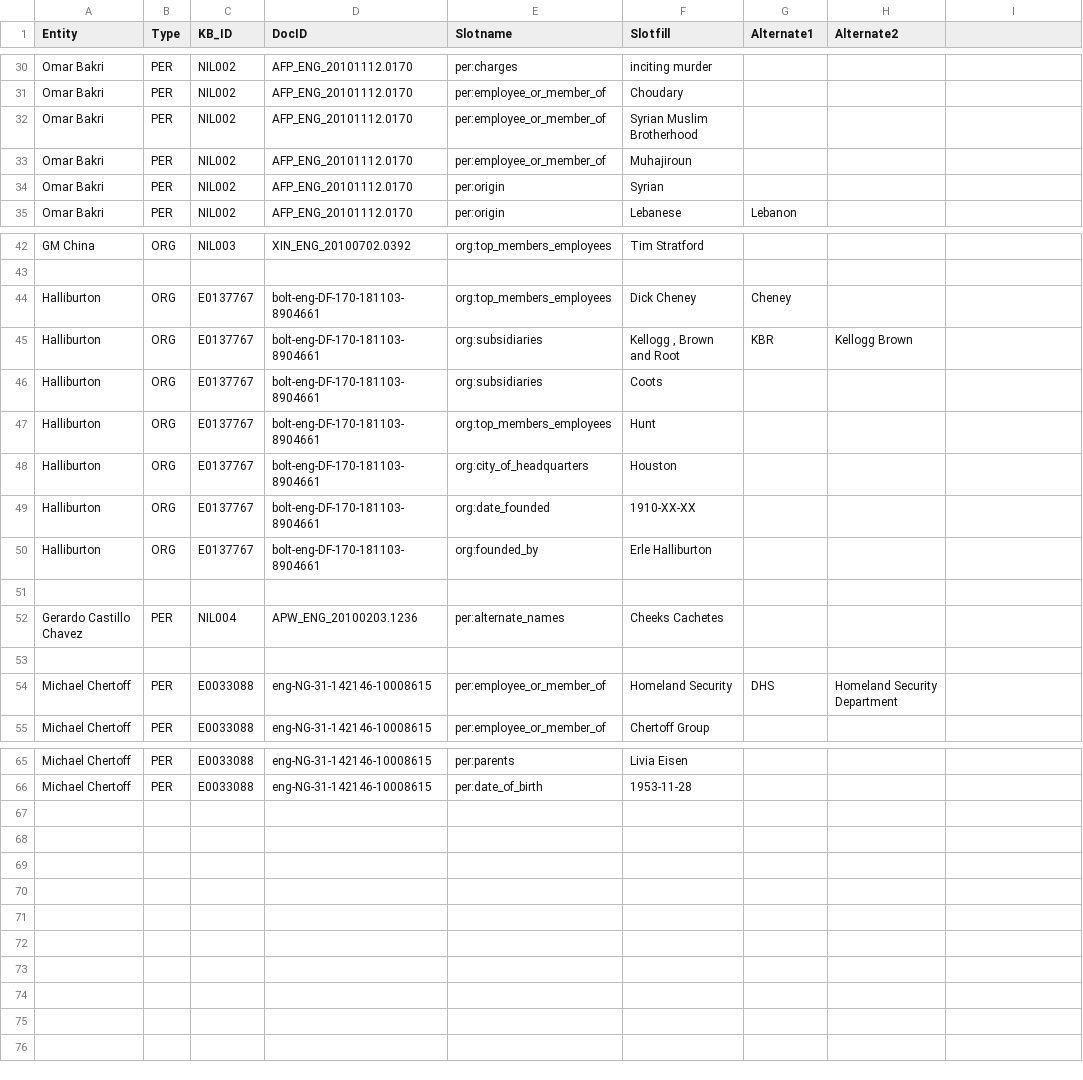
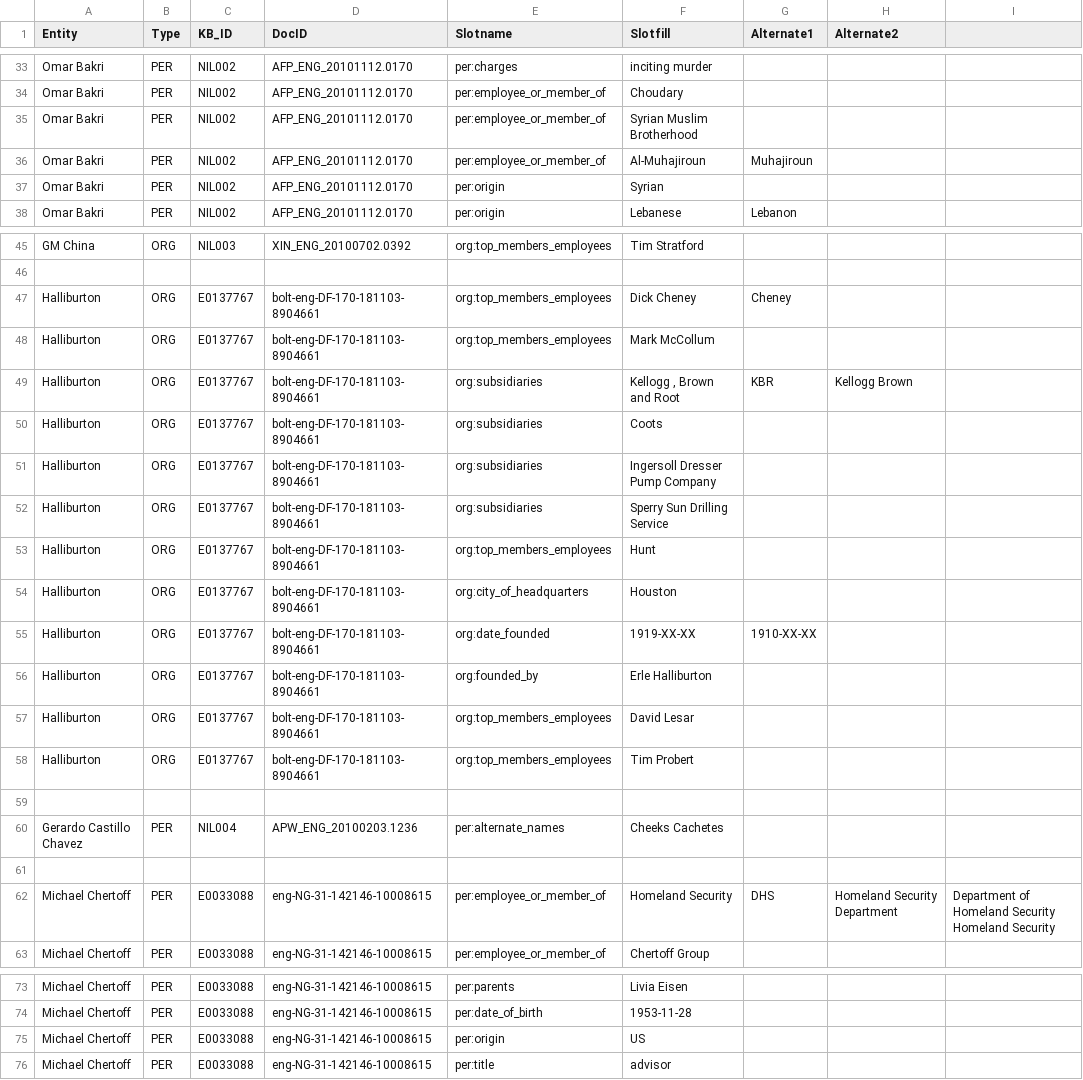
Before and after one commit to nrhawkins/KBPOpenIE2013, a TSV file: slotfiller/src/main/resources/edu/knowitall/tac2013/benchmark/Benchmark_2013.tsv, drawn as a sheet; only a part is shown, gaps mark what is left out; the diff covers the shown part only.

Commit message:
Update 2013 benchmark.

```diff
--- a/slotfiller/src/main/resources/edu/knowitall/tac2013/benchmark/Benchmark_2013.tsv
+++ b/slotfiller/src/main/resources/edu/knowitall/tac2013/benchmark/Benchmark_2013.tsv
@@ -33 +36 @@ Omar Bakri	PER	NIL002	AFP_ENG_20101112.0170	per:employee_or_member_of	Syrian Mus
-Omar Bakri	PER	NIL002	AFP_ENG_20101112.0170	per:employee_or_member_of	Muhajiroun		
+Omar Bakri	PER	NIL002	AFP_ENG_20101112.0170	per:employee_or_member_of	Al-Muhajiroun	Muhajiroun		
@@ -44,0 +48 @@ Halliburton	ORG	E0137767	bolt-eng-DF-170-181103-8904661	org:top_members_employee
+Halliburton	ORG	E0137767	bolt-eng-DF-170-181103-8904661	org:top_members_employees	Mark McCollum			
@@ -46,0 +51,2 @@ Halliburton	ORG	E0137767	bolt-eng-DF-170-181103-8904661	org:subsidiaries	Coots
+Halliburton	ORG	E0137767	bolt-eng-DF-170-181103-8904661	org:subsidiaries	Ingersoll Dresser Pump Company			
+Halliburton	ORG	E0137767	bolt-eng-DF-170-181103-8904661	org:subsidiaries	Sperry Sun Drilling Service			
@@ -49 +55 @@ Halliburton	ORG	E0137767	bolt-eng-DF-170-181103-8904661	org:city_of_headquarters
-Halliburton	ORG	E0137767	bolt-eng-DF-170-181103-8904661	org:date_founded	1910-XX-XX		
+Halliburton	ORG	E0137767	bolt-eng-DF-170-181103-8904661	org:date_founded	1919-XX-XX	1910-XX-XX
@@ -50,0 +57,2 @@ Halliburton	ORG	E0137767	bolt-eng-DF-170-181103-8904661	org:founded_by	Erle Hall
+Halliburton	ORG	E0137767	bolt-eng-DF-170-181103-8904661	org:top_members_employees	David Lesar			
+Halliburton	ORG	E0137767	bolt-eng-DF-170-181103-8904661	org:top_members_employees	Tim Probert			
@@ -54 +62 @@ Gerardo Castillo Chavez	PER	NIL004	APW_ENG_20100203.1236	per:alternate_names	"Ch
-Michael Chertoff	PER	E0033088	eng-NG-31-142146-10008615	per:employee_or_member_of	Homeland Security	DHS	Homeland Security Department
+Michael Chertoff	PER	E0033088	eng-NG-31-142146-10008615	per:employee_or_member_of	Homeland Security	DHS	Homeland Security Department	Department of Homeland Security Homeland Security
@@ -66,0 +75,2 @@ Michael Chertoff	PER	E0033088	eng-NG-31-142146-10008615	per:date_of_birth	1953-1
+Michael Chertoff	PER	E0033088	eng-NG-31-142146-10008615	per:origin	US			
+Michael Chertoff	PER	E0033088	eng-NG-31-142146-10008615	per:title	advisor			
```
Also changed, not shown: 3 added rows and 5 edited cells elsewhere in this file.
